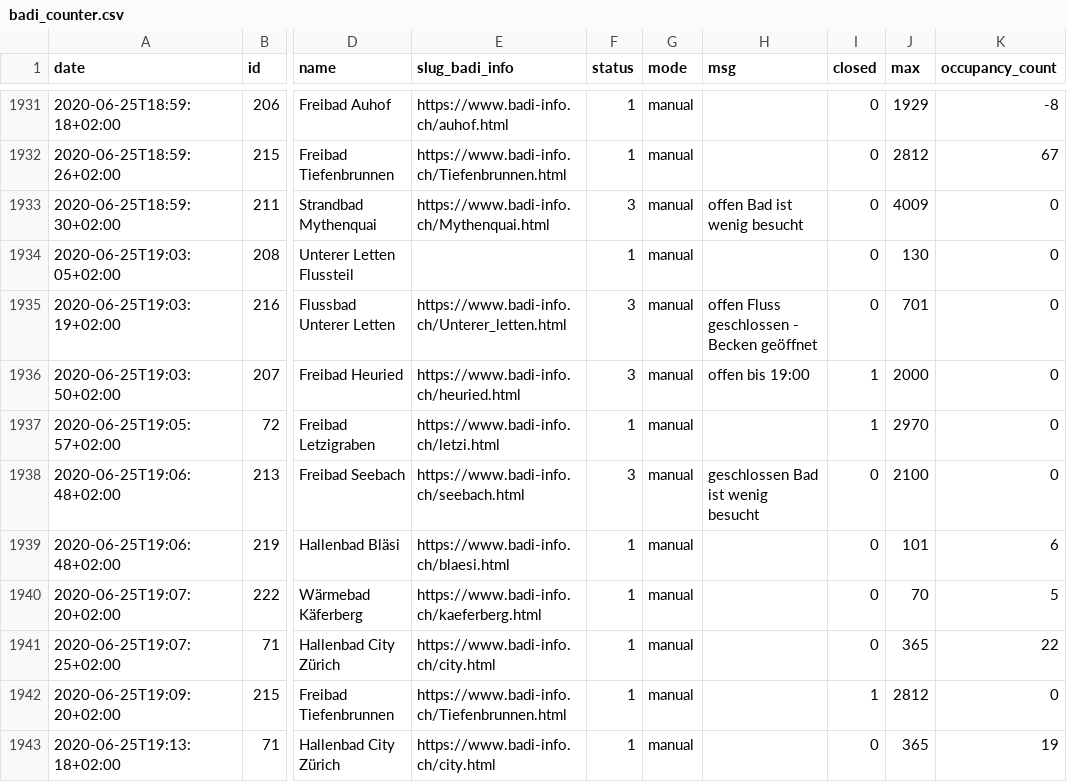
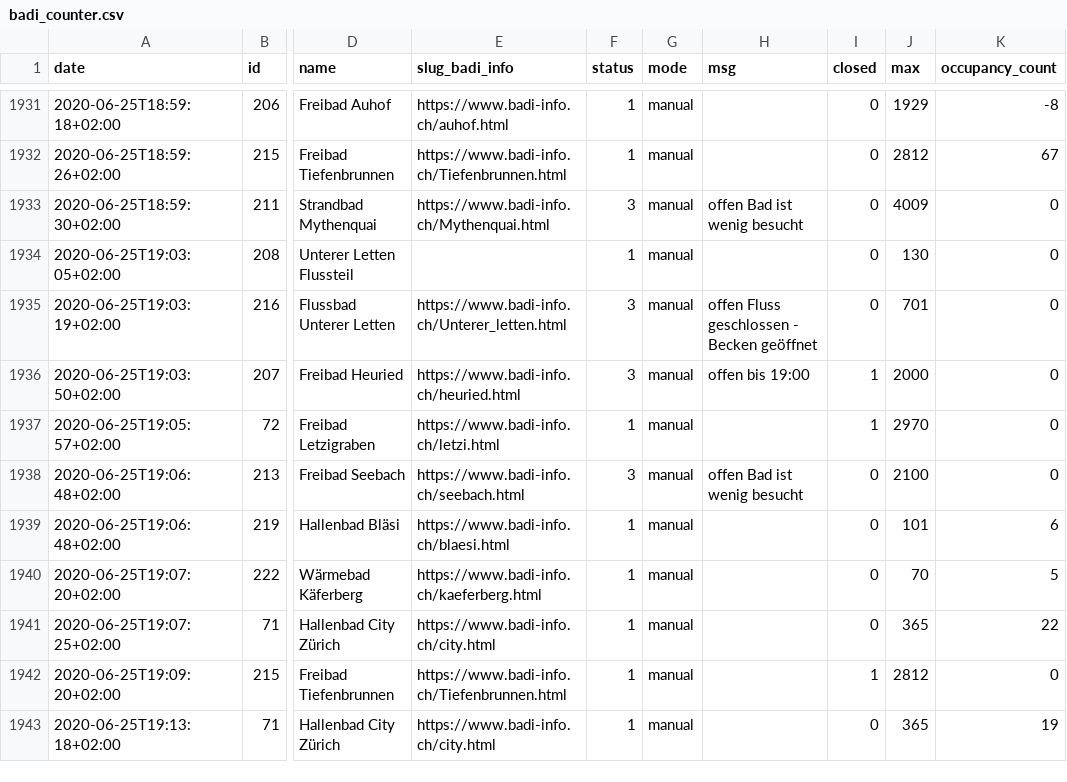
Before and after one commit to opendatazurich/opendatazurich.github.io, a CSV file: automation/badi-counter/badi_counter.csv, drawn as a sheet; only a part is shown, gaps mark what is left out; the diff names each change by its address in the sheet, - before the commit and + after, or states it on an @@ line.

Commit message:
Update badi_counter.csv with latest data

```diff
--- a/automation/badi-counter/badi_counter.csv
+++ b/automation/badi-counter/badi_counter.csv
-H1938 (msg): geschlossen Bad ist wenig besucht
+H1938 (msg): offen Bad ist wenig besucht
```
